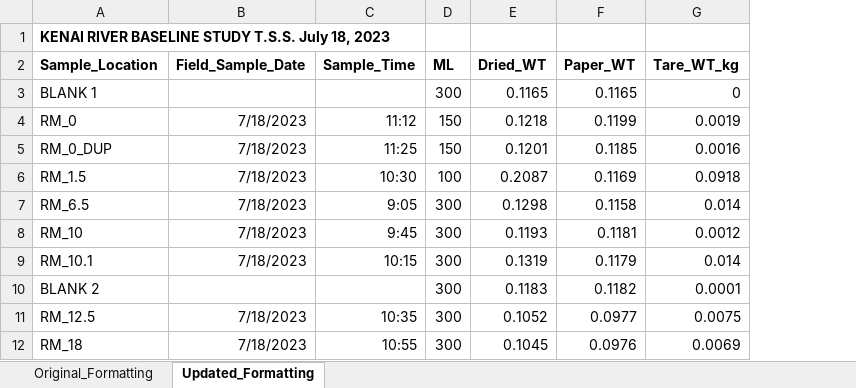
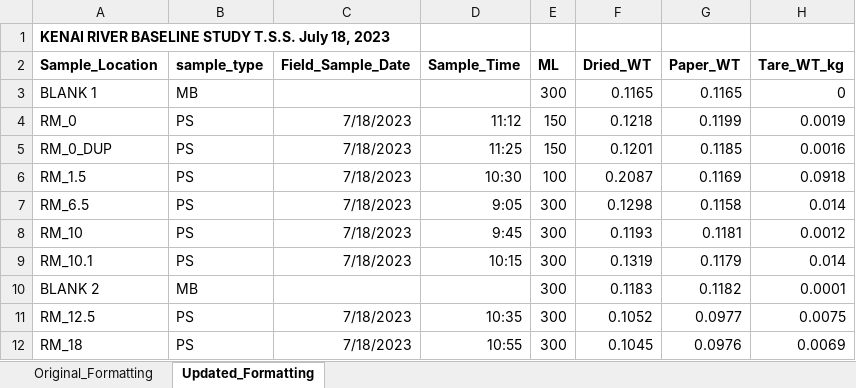
Before and after one commit to Kenai-Watershed-Forum/kenai-river-wqx-qaqc, an Excel workbook: other/input/2023/summer_2023_wqx_data/Data/SWWTP/KRWF TSS MONITORING 07-18-23.xlsx, sheet Updated_Formatting, drawn as a sheet; only a part is shown; values as stored, in another font and other column widths than the file's, no borders; the diff names each change by its address in the sheet, - before the commit and + after, or states it on an @@ line.

```diff
--- a/other/input/2023/summer_2023_wqx_data/Data/SWWTP/KRWF TSS MONITORING 07-18-23.xlsx (sheet Updated_Formatting)
+++ b/other/input/2023/summer_2023_wqx_data/Data/SWWTP/KRWF TSS MONITORING 07-18-23.xlsx (sheet Updated_Formatting)
+column B (sample_type), rows 3-12: MB | PS | PS | PS | PS | PS | PS | MB | PS | PS
```
Also changed, not shown: formulas that keep their value, other/input/2023/spring_2023_wqx_data/Data/SWWTP/KRWF Fecal 05-02-23.xlsx, other/input/2023/spring_2023_wqx_data/Data/SWWTP/KRWF TSS MONITORING 05-02-23.xlsx, 7 other files.
